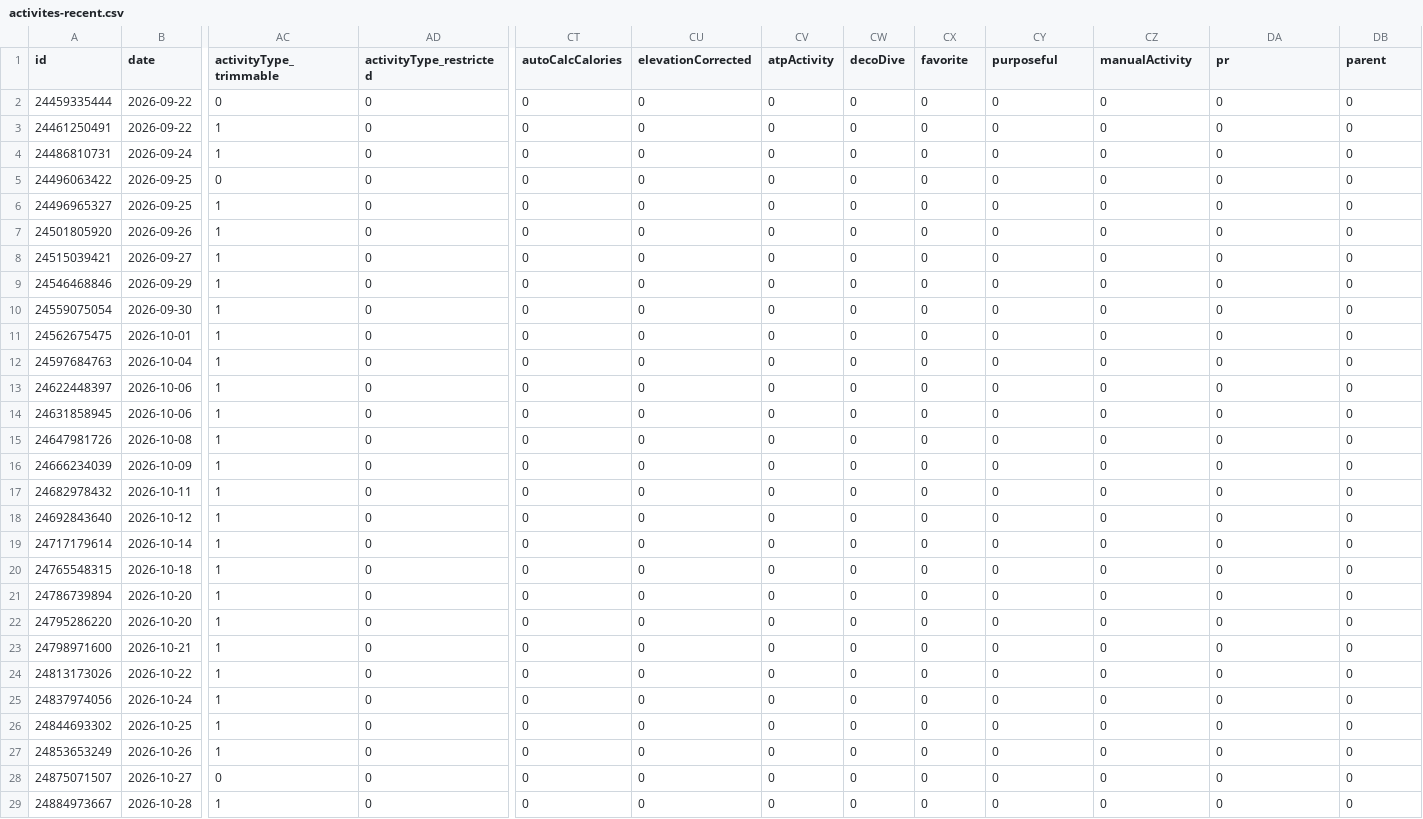
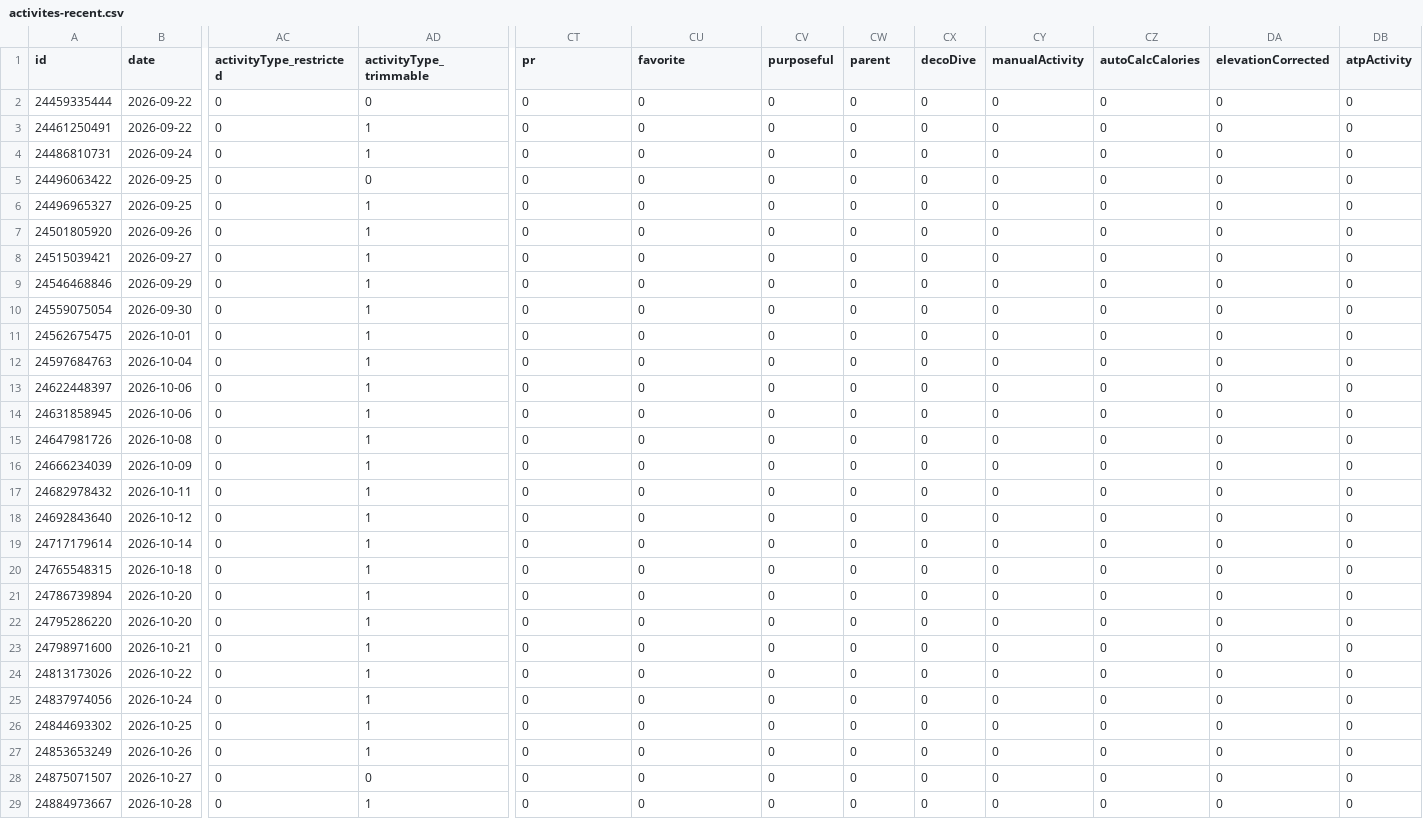
Before and after one commit to nicolasmahut-ui/garmin-data, a CSV file: activites-recent.csv, drawn as a sheet; only a part is shown, gaps mark what is left out; the diff covers the shown part only; the diff names each change by its address in the sheet, - before the commit and + after, or states it on an @@ line.

Commit message:
activites recentes 2026-11-20 19:00

```diff
--- a/activites-recent.csv
+++ b/activites-recent.csv
-AC1: activityType_trimmable
+AC1: activityType_restricted
-AD1: activityType_restricted
+AD1: activityType_trimmable
-CT1: autoCalcCalories
+CT1: pr
-CU1: elevationCorrected
+CU1: favorite
-CV1: atpActivity
+CV1: purposeful
-CW1: decoDive
+CW1: parent
-CX1: favorite
+CX1: decoDive
-CY1: purposeful
+CY1: manualActivity
-CZ1: manualActivity
+CZ1: autoCalcCalories
-DA1: pr
+DA1: elevationCorrected
-DB1: parent
+DB1: atpActivity
-AC3:AC4 (activityType_restricted): 1
+AC3:AC4 (activityType_restricted): 0
-AD3:AD4 (activityType_trimmable): 0
+AD3:AD4 (activityType_trimmable): 1
-AC6:AC27 (activityType_restricted): 1
+AC6:AC27 (activityType_restricted): 0
-AD6:AD27 (activityType_trimmable): 0
+AD6:AD27 (activityType_trimmable): 1
-AC29 (activityType_restricted): 1
+AC29 (activityType_restricted): 0
-AD29 (activityType_trimmable): 0
+AD29 (activityType_trimmable): 1
```
Also changed, not shown: 24 edited cells elsewhere in this file.
